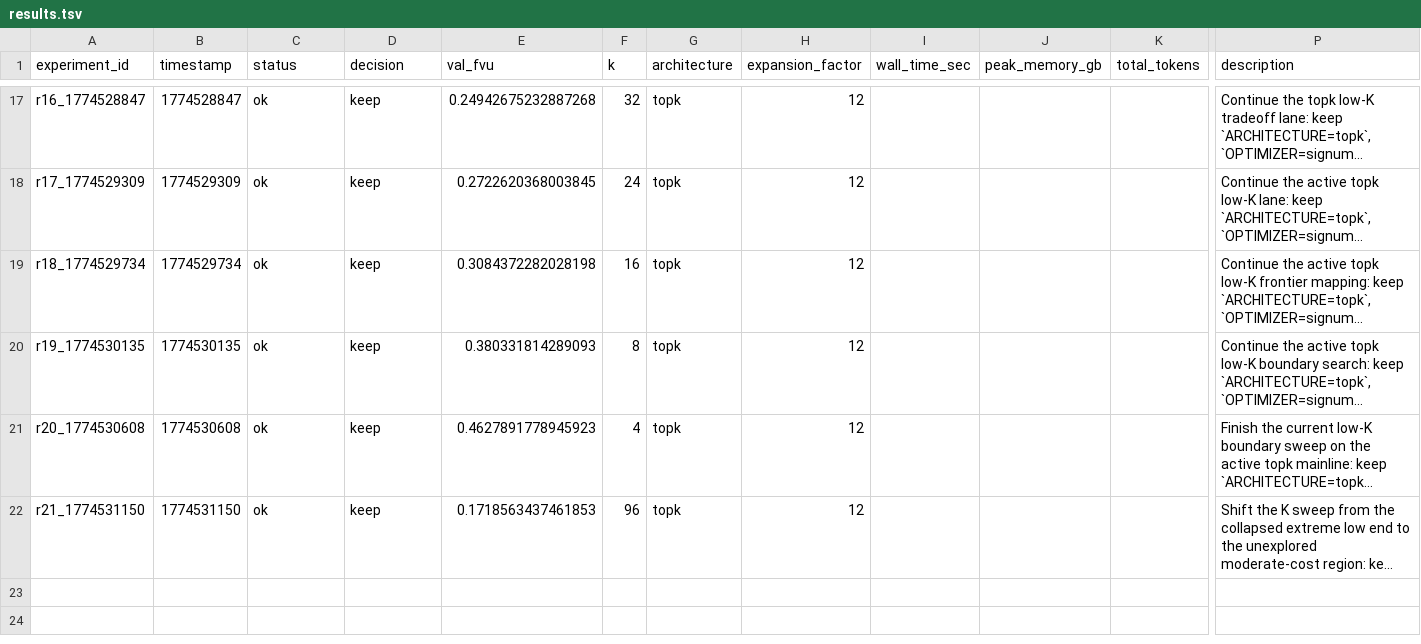
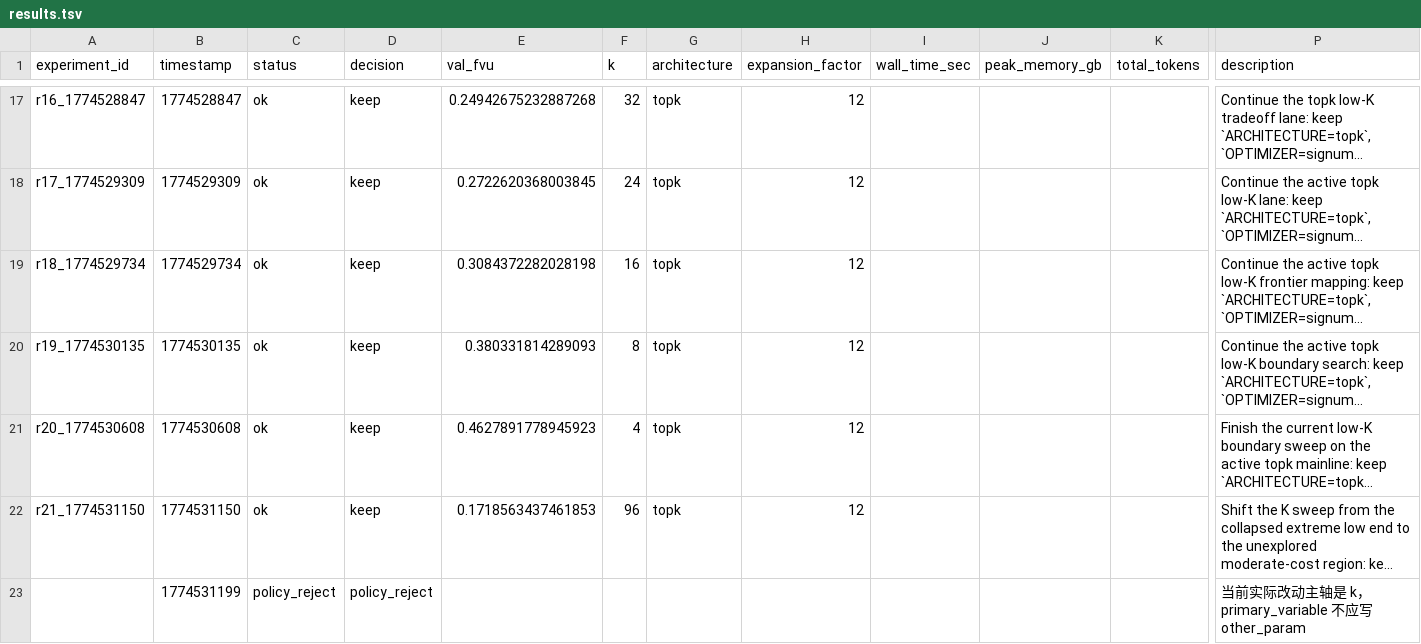
Before and after one commit to duanzhaol/sparsify, a TSV file: research/history/results.tsv, drawn as a sheet; only a part is shown, gaps mark what is left out; long unchanged cells end in …; rows hold the shown columns only; the diff covers the shown part only; the diff names each change by its address in the sheet, - before the commit and + after, or states it on an @@ line.

```diff
--- a/research/history/results.tsv
+++ b/research/history/results.tsv
+row 23:  | 1774531199 | policy_reject | policy_reject |  |  |  |  |  |  |  | 当前实际改动主轴是 k，primary_variable 不应写 other_param
```
Also changed, not shown: 1 added row elsewhere in this file, 8 other files.
